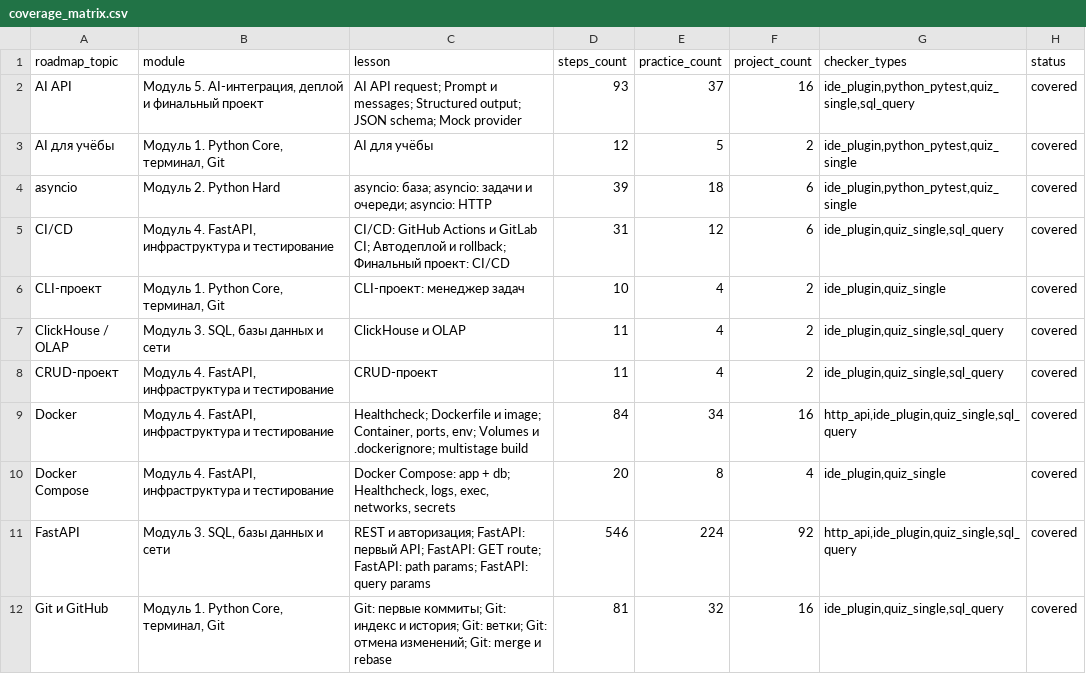
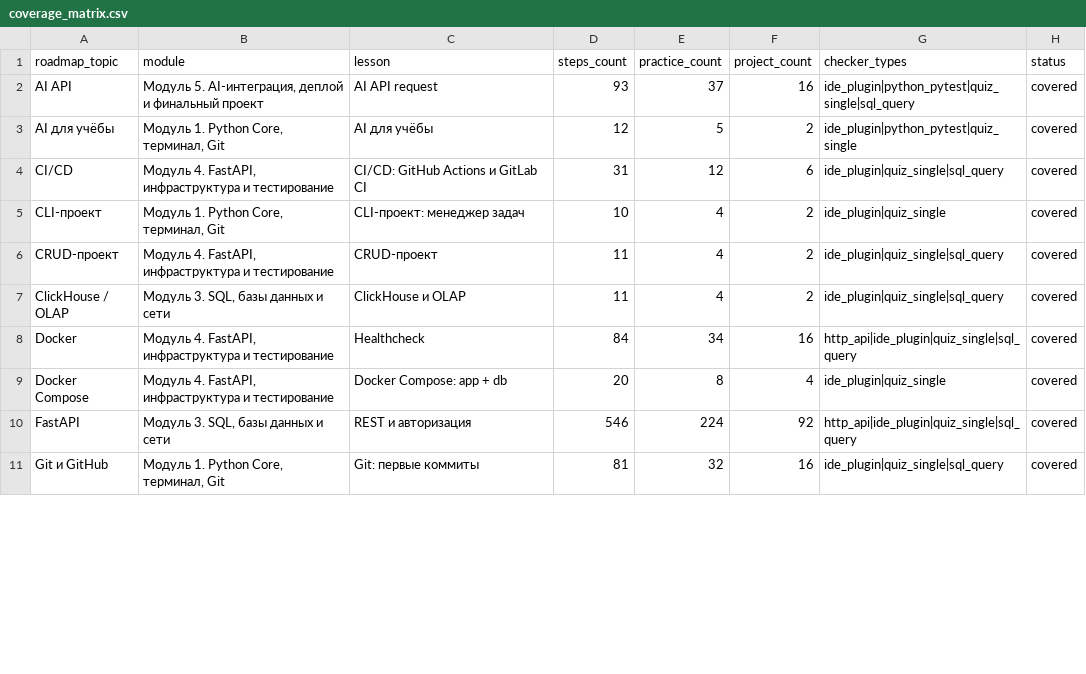
Before and after one commit to artkozk/LeonovPlatform, a CSV file: материалы/v18_STRICT_PEDAGOGY/coverage_matrix.csv, drawn as a sheet; only a part is shown; the diff covers the shown part only.

```diff
--- a/материалы/v18_STRICT_PEDAGOGY/coverage_matrix.csv
+++ b/материалы/v18_STRICT_PEDAGOGY/coverage_matrix.csv
@@ -1,12 +1,11 @@
 roadmap_topic,module,lesson,steps_count,practice_count,project_count,checker_types,status
-AI API,"Модуль 5. AI-интеграция, деплой и финальный проект",AI API request; Prompt и messages; Structured output; JSON schema; Mock provider,93,37,16,"ide_plugin,python_pytest,quiz_single,sql_query",covered
-AI для учёбы,"Модуль 1. Python Core, терминал, Git",AI для учёбы,12,5,2,"ide_plugin,python_pytest,quiz_single",covered
-asyncio,Модуль 2. Python Hard,asyncio: база; asyncio: задачи и очереди; asyncio: HTTP,39,18,6,"ide_plugin,python_pytest,quiz_single",covered
-CI/CD,"Модуль 4. FastAPI, инфраструктура и тестирование",CI/CD: GitHub Actions и GitLab CI; Автодеплой и rollback; Финальный проект: CI/CD,31,12,6,"ide_plugin,quiz_single,sql_query",covered
-CLI-проект,"Модуль 1. Python Core, терминал, Git",CLI-проект: менеджер задач,10,4,2,"ide_plugin,quiz_single",covered
-ClickHouse / OLAP,"Модуль 3. SQL, базы данных и сети",ClickHouse и OLAP,11,4,2,"ide_plugin,quiz_single,sql_query",covered
-CRUD-проект,"Модуль 4. FastAPI, инфраструктура и тестирование",CRUD-проект,11,4,2,"ide_plugin,quiz_single,sql_query",covered
-Docker,"Модуль 4. FastAPI, инфраструктура и тестирование","Healthcheck; Dockerfile и image; Container, ports, env; Volumes и .dockerignore; multistage build",84,34,16,"http_api,ide_plugin,quiz_single,sql_query",covered
-Docker Compose,"Модуль 4. FastAPI, инфраструктура и тестирование","Docker Compose: app + db; Healthcheck, logs, exec, networks, secrets",20,8,4,"ide_plugin,quiz_single",covered
-FastAPI,"Модуль 3. SQL, базы данных и сети",REST и авторизация; FastAPI: первый API; FastAPI: GET route; FastAPI: path params; FastAPI: query params,546,224,92,"http_api,ide_plugin,quiz_single,sql_query",covered
-Git и GitHub,"Модуль 1. Python Core, терминал, Git",Git: первые коммиты; Git: индекс и история; Git: ветки; Git: отмена изменений; Git: merge и rebase,81,32,16,"ide_plugin,quiz_single,sql_query",covered
+AI API,"Модуль 5. AI-интеграция, деплой и финальный проект",AI API request,93,37,16,ide_plugin|python_pytest|quiz_single|sql_query,covered
+AI для учёбы,"Модуль 1. Python Core, терминал, Git",AI для учёбы,12,5,2,ide_plugin|python_pytest|quiz_single,covered
+CI/CD,"Модуль 4. FastAPI, инфраструктура и тестирование",CI/CD: GitHub Actions и GitLab CI,31,12,6,ide_plugin|quiz_single|sql_query,covered
+CLI-проект,"Модуль 1. Python Core, терминал, Git",CLI-проект: менеджер задач,10,4,2,ide_plugin|quiz_single,covered
+CRUD-проект,"Модуль 4. FastAPI, инфраструктура и тестирование",CRUD-проект,11,4,2,ide_plugin|quiz_single|sql_query,covered
+ClickHouse / OLAP,"Модуль 3. SQL, базы данных и сети",ClickHouse и OLAP,11,4,2,ide_plugin|quiz_single|sql_query,covered
+Docker,"Модуль 4. FastAPI, инфраструктура и тестирование",Healthcheck,84,34,16,http_api|ide_plugin|quiz_single|sql_query,covered
+Docker Compose,"Модуль 4. FastAPI, инфраструктура и тестирование",Docker Compose: app + db,20,8,4,ide_plugin|quiz_single,covered
+FastAPI,"Модуль 3. SQL, базы данных и сети",REST и авторизация,546,224,92,http_api|ide_plugin|quiz_single|sql_query,covered
+Git и GitHub,"Модуль 1. Python Core, терминал, Git",Git: первые коммиты,81,32,16,ide_plugin|quiz_single|sql_query,covered
```
Also changed, not shown: 7 added rows, 6 removed rows and 57 edited cells elsewhere in this file, 10 other files.
